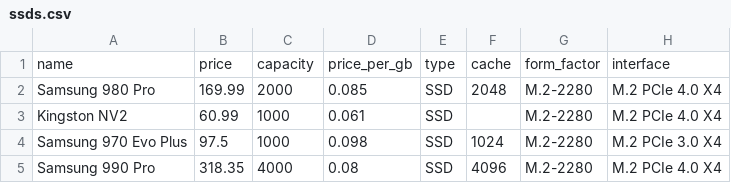
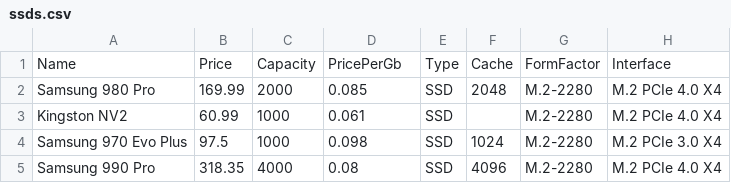
Before and after one commit to SaigoTora/PCSetupHub, a CSV file: PCSetupHub/Data/SeedData/ssds.csv, drawn as a sheet; only a part is shown; removed rows and columns are numbered as before the commit, all else as after; the diff names each change by its address in the sheet, - before the commit and + after, or states it on an @@ line.

```diff
--- a/PCSetupHub/Data/SeedData/ssds.csv
+++ b/PCSetupHub/Data/SeedData/ssds.csv
-row 1: name | price | capacity | price_per_gb | type | cache | form_factor | interface
+row 1: Name | Price | Capacity | PricePerGb | Type | Cache | FormFactor | Interface
```
Also changed, not shown: PCSetupHub/Data/SeedData/hdds.csv, PCSetupHub/Data/SeedData/motherboards.csv, 16 other files.
